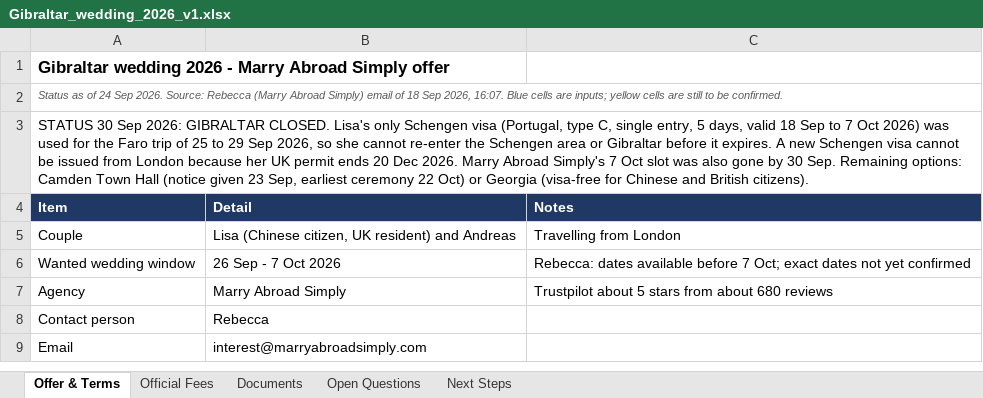
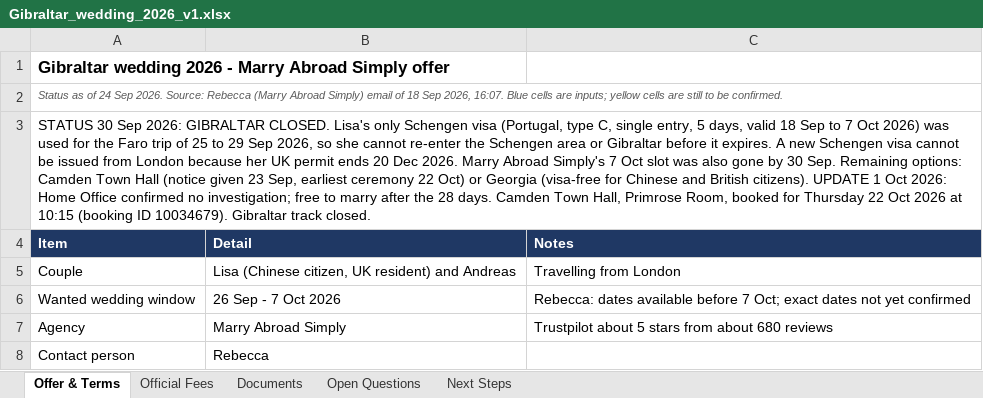
Before and after one commit to lisawongcn-boop/Jun15, an Excel workbook: Gibraltar_wedding_2026_v1.xlsx, sheet Offer & Terms, drawn as a sheet; only a part is shown; the shorter side is filled out with more unchanged rows; values as stored, in another font and other column widths than the file's, no borders; the diff names each change by its address in the sheet, - before the commit and + after, or states it on an @@ line.

```diff
--- a/Gibraltar_wedding_2026_v1.xlsx (sheet Offer & Terms)
+++ b/Gibraltar_wedding_2026_v1.xlsx (sheet Offer & Terms)
-A3: …British citizens).
+A3: …British citizens). UPDATE 1 Oct 2026: Home Office confirmed no investigation; free to marry after the 28 days. Camden Town Hall, Primrose Room, booked for Thursday 22 Oct 2026 at 10:15 (booking ID 10034679). Gibraltar track closed.
```
